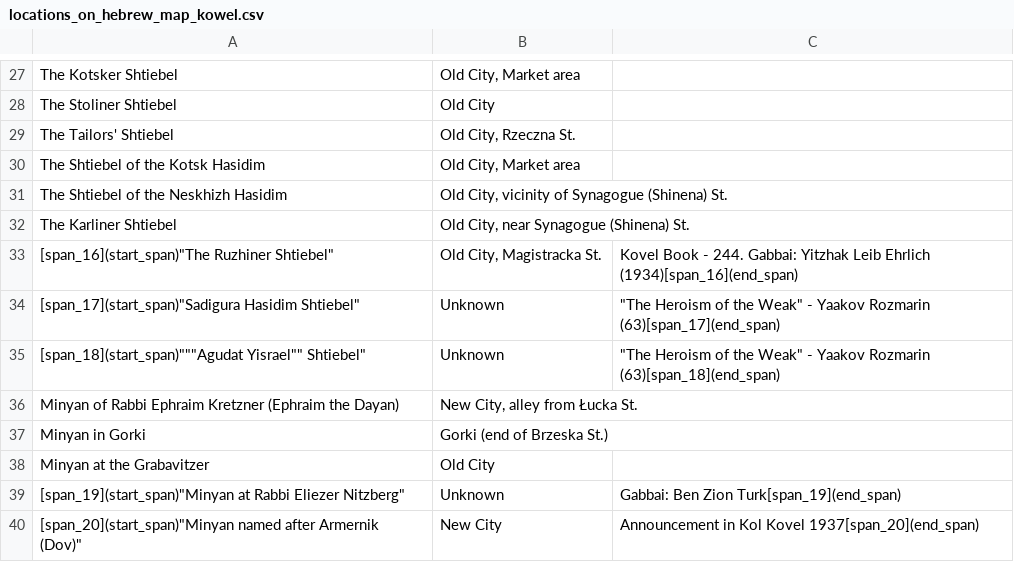
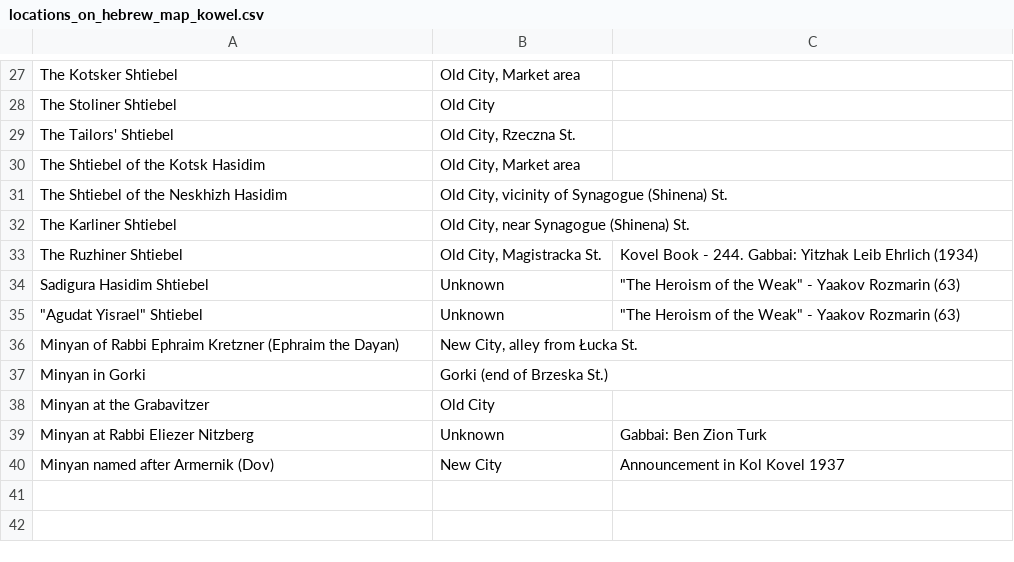
Before and after one commit to noveoko/kowel, a CSV file: archives/locations_on_hebrew_map_kowel.csv, drawn as a sheet; only a part is shown, gaps mark what is left out; the diff covers the shown part only.

```diff
--- a/archives/locations_on_hebrew_map_kowel.csv
+++ b/archives/locations_on_hebrew_map_kowel.csv
@@ -32,5 +32,5 @@
 "The Karliner Shtiebel","Old City, near Synagogue (Shinena) St.",""
-[span_16](start_span)"The Ruzhiner Shtiebel","Old City, Magistracka St.","Kovel Book - 244. Gabbai: Yitzhak Leib Ehrlich (1934)[span_16](end_span)"
-[span_17](start_span)"Sadigura Hasidim Shtiebel","Unknown","""The Heroism of the Weak"" - Yaakov Rozmarin (63)[span_17](end_span)"
-[span_18](start_span)"""Agudat Yisrael"" Shtiebel","Unknown","""The Heroism of the Weak"" - Yaakov Rozmarin (63)[span_18](end_span)"
+"The Ruzhiner Shtiebel","Old City, Magistracka St.","Kovel Book - 244. Gabbai: Yitzhak Leib Ehrlich (1934)"
+"Sadigura Hasidim Shtiebel","Unknown","""The Heroism of the Weak"" - Yaakov Rozmarin (63)"
+"""Agudat Yisrael"" Shtiebel","Unknown","""The Heroism of the Weak"" - Yaakov Rozmarin (63)"
 "Minyan of Rabbi Ephraim Kretzner (Ephraim the Dayan)","New City, alley from Łucka St.",""
@@ -38,3 +38,3 @@
 "Minyan at the Grabavitzer","Old City",""
-[span_19](start_span)"Minyan at Rabbi Eliezer Nitzberg","Unknown","Gabbai: Ben Zion Turk[span_19](end_span)"
-[span_20](start_span)"Minyan named after Armernik (Dov)","New City","Announcement in Kol Kovel 1937[span_20](end_span)"
+"Minyan at Rabbi Eliezer Nitzberg","Unknown","Gabbai: Ben Zion Turk"
+"Minyan named after Armernik (Dov)","New City","Announcement in Kol Kovel 1937"
```
Also changed, not shown: 29 edited cells elsewhere in this file.
